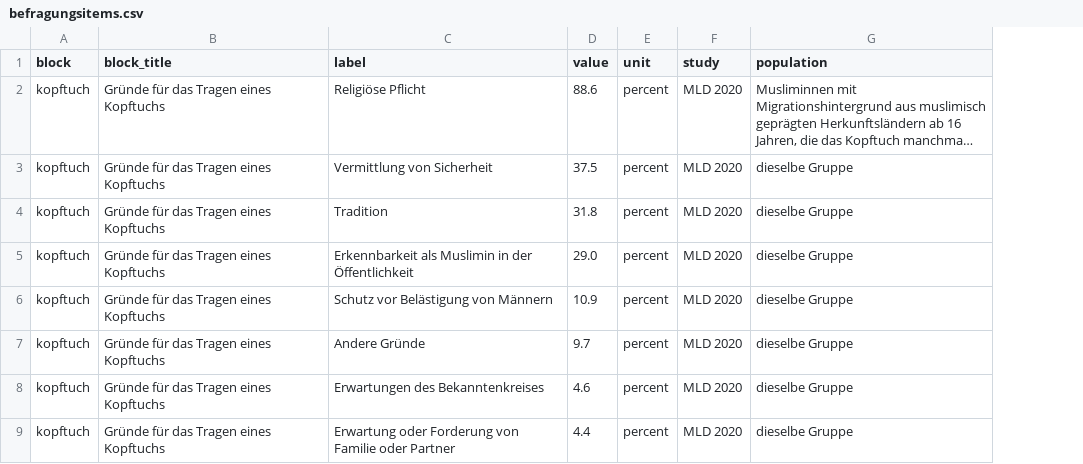
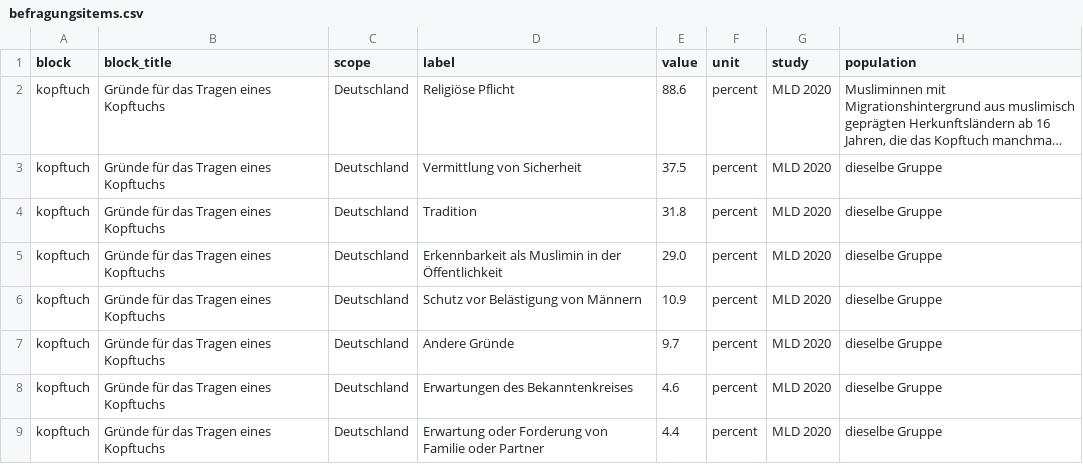
Before and after one commit to CrispStrobe/bw-datenatlas, a CSV file: inputs/befragungsitems.csv, drawn as a sheet; only a part is shown; long unchanged cells end in …; the diff names each change by its address in the sheet, - before the commit and + after, or states it on an @@ line.

```diff
--- a/inputs/befragungsitems.csv
+++ b/inputs/befragungsitems.csv
+column C (scope), rows 2-9: all Deutschland
```
Also changed, not shown: 10 other files.
